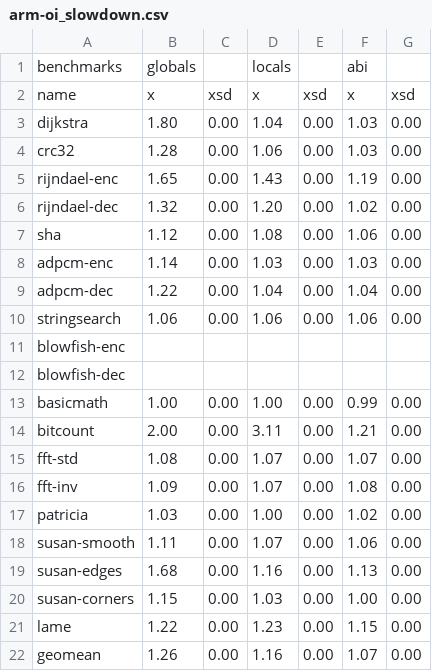
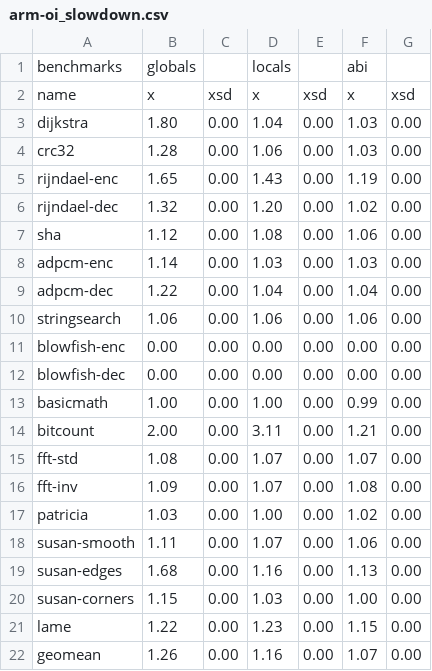
Before and after one commit to lmcad-unicamp/riscv-sbt, a CSV file: mibench/results/arm-oi_slowdown.csv, drawn as a sheet.

```diff
--- a/mibench/results/arm-oi_slowdown.csv
+++ b/mibench/results/arm-oi_slowdown.csv
@@ -10,4 +10,4 @@ adpcm-dec,1.22,0.00,1.04,0.00,1.04,0.00
 stringsearch,1.06,0.00,1.06,0.00,1.06,0.00
-blowfish-enc,,,,,,
-blowfish-dec,,,,,,
+blowfish-enc,0.00,0.00,0.00,0.00,0.00,0.00
+blowfish-dec,0.00,0.00,0.00,0.00,0.00,0.00
 basicmath,1.00,0.00,1.00,0.00,0.99,0.00
```
Also changed, not shown: 2 other files.
